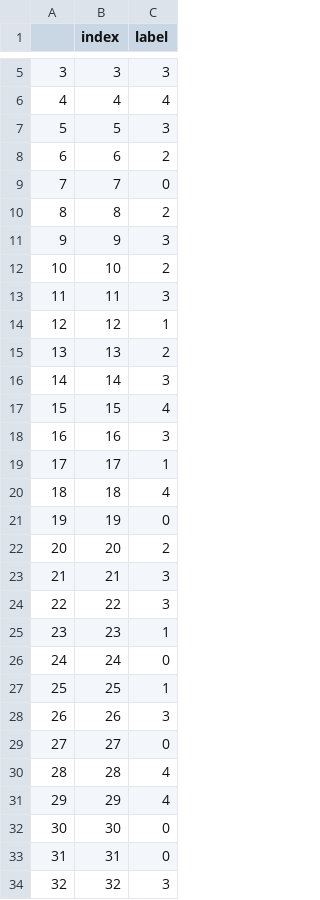
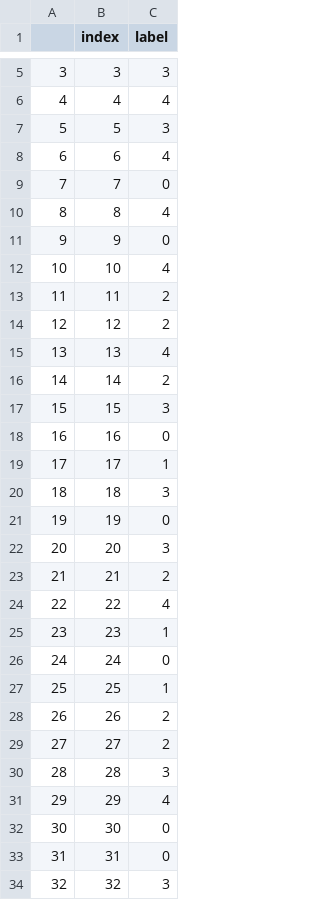
Before and after one commit to TM82/YTP, a CSV file: labels5.csv, drawn as a sheet; only a part is shown, gaps mark what is left out; the diff covers the shown part only.

```diff
--- a/labels5.csv
+++ b/labels5.csv
@@ -7,19 +7,19 @@
 5,5,3
-6,6,2
+6,6,4
 7,7,0
-8,8,2
-9,9,3
-10,10,2
-11,11,3
-12,12,1
-13,13,2
-14,14,3
-15,15,4
-16,16,3
+8,8,4
+9,9,0
+10,10,4
+11,11,2
+12,12,2
+13,13,4
+14,14,2
+15,15,3
+16,16,0
 17,17,1
-18,18,4
+18,18,3
 19,19,0
-20,20,2
-21,21,3
-22,22,3
+20,20,3
+21,21,2
+22,22,4
 23,23,1
@@ -27,5 +27,5 @@
 25,25,1
-26,26,3
-27,27,0
-28,28,4
+26,26,2
+27,27,2
+28,28,3
 29,29,4
```
Also changed, not shown: 128 edited cells elsewhere in this file, labels10.csv, labels20.csv, 8 other files.
